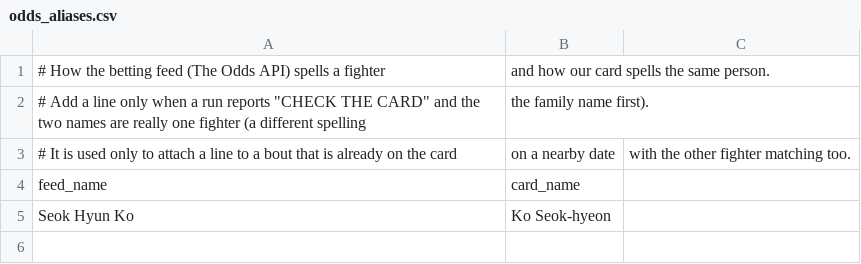
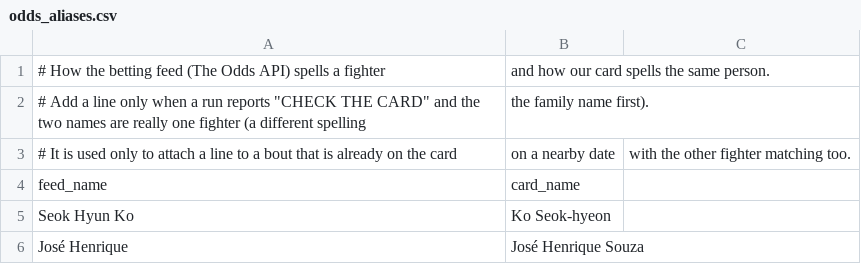
Before and after one commit to slixz7/ufc-project, a CSV file: upcoming/odds_aliases.csv, drawn as a sheet.

Commit message:
Add the José Henrique feed alias; make the alias loader UTF-8 safe

```diff
--- a/upcoming/odds_aliases.csv
+++ b/upcoming/odds_aliases.csv
@@ -5 +5,2 @@ feed_name,card_name
 Seok Hyun Ko,Ko Seok-hyeon
+José Henrique,José Henrique Souza
```
Also changed, not shown: 4 other files.
